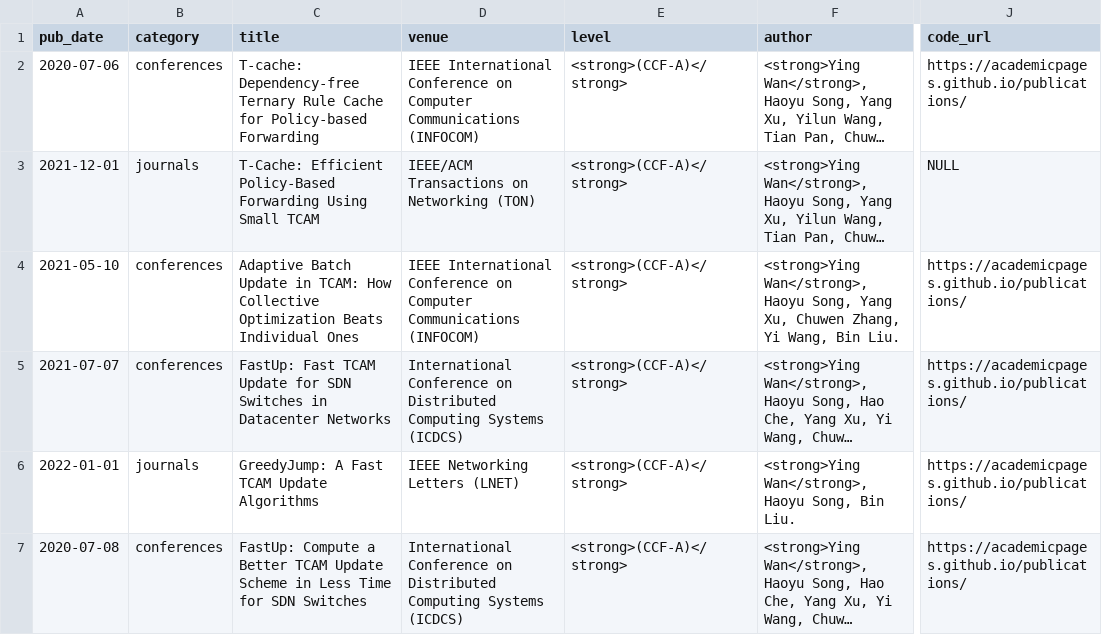
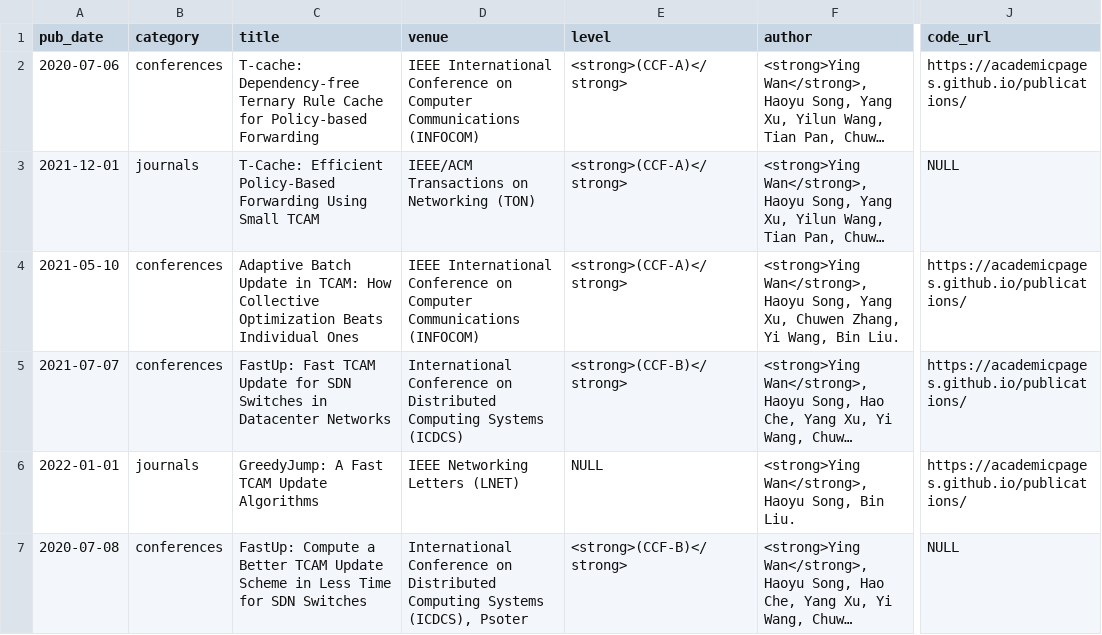
Before and after one commit to wany16/wany16.github.io, a TSV file: markdown_generator/publications.tsv, drawn as a sheet; only a part is shown, gaps mark what is left out; long unchanged cells end in …; the diff covers the shown part only; the diff names each change by its address in the sheet, - before the commit and + after, or states it on an @@ line.

```diff
--- a/markdown_generator/publications.tsv
+++ b/markdown_generator/publications.tsv
-E5 (level): <strong>(CCF-A)</strong>
+E5 (level): <strong>(CCF-B)</strong>
-E6 (level): <strong>(CCF-A)</strong>
+E6 (level): NULL
-D7 (venue): …Computing Systems (ICDCS)
+D7 (venue): …Computing Systems (ICDCS), Psoter
-E7 (level): <strong>(CCF-A)</strong>
+E7 (level): <strong>(CCF-B)</strong>
-J7 (code_url): https://academicpages.github.io/publications/
+J7 (code_url): NULL
```
Also changed, not shown: 2 added rows elsewhere in this file, 8 other files.
